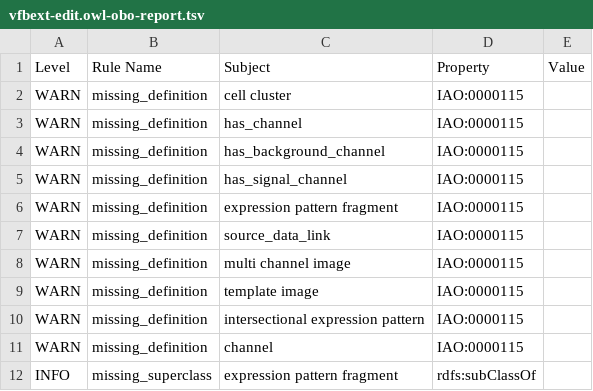
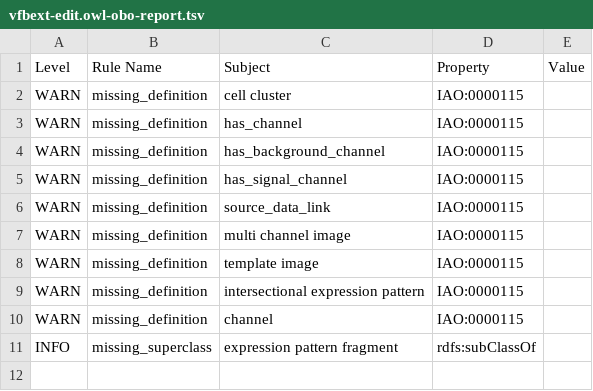
Before and after one commit to VirtualFlyBrain/vfb-extension-ontology, a TSV file: src/ontology/reports/vfbext-edit.owl-obo-report.tsv, drawn as a sheet.

```diff
--- a/src/ontology/reports/vfbext-edit.owl-obo-report.tsv
+++ b/src/ontology/reports/vfbext-edit.owl-obo-report.tsv
@@ -5,3 +5,2 @@ WARN	missing_definition	has_background_channel	IAO:0000115
 WARN	missing_definition	has_signal_channel	IAO:0000115	
-WARN	missing_definition	expression pattern fragment	IAO:0000115	
 WARN	missing_definition	source_data_link	IAO:0000115	
```
Also changed, not shown: src/ontology/reports/basic-report.tsv, src/ontology/reports/edges.tsv, 17 other files.
